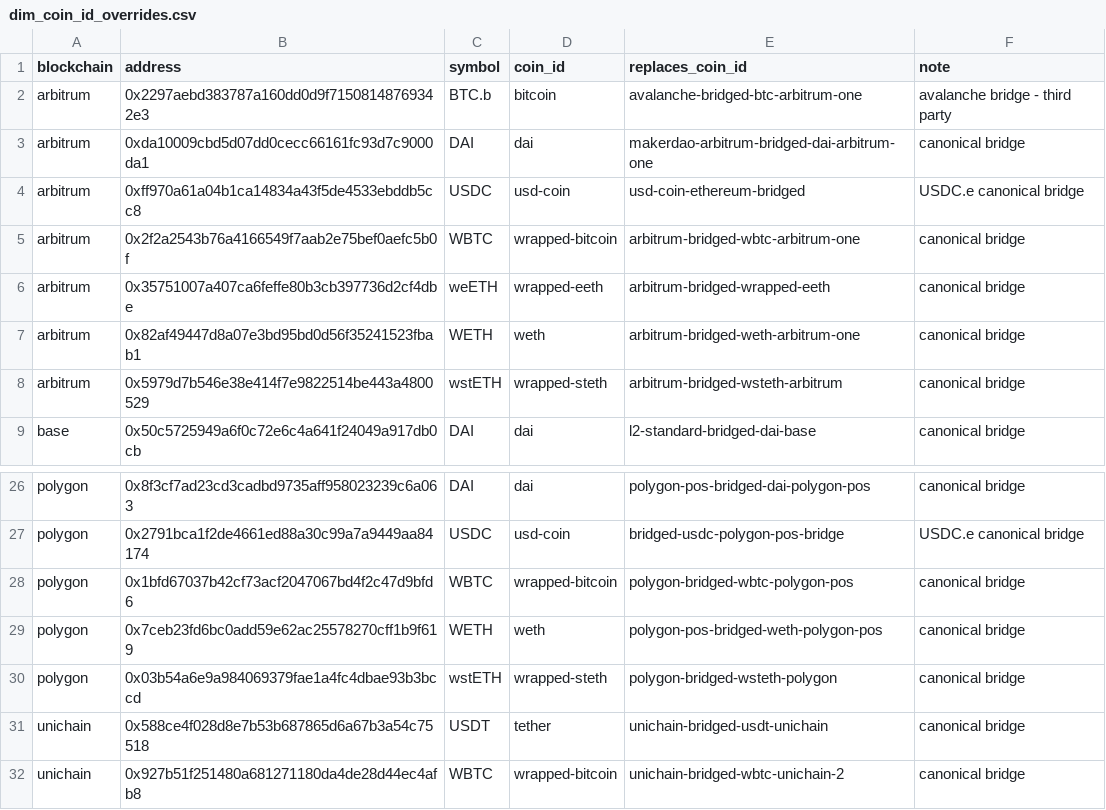
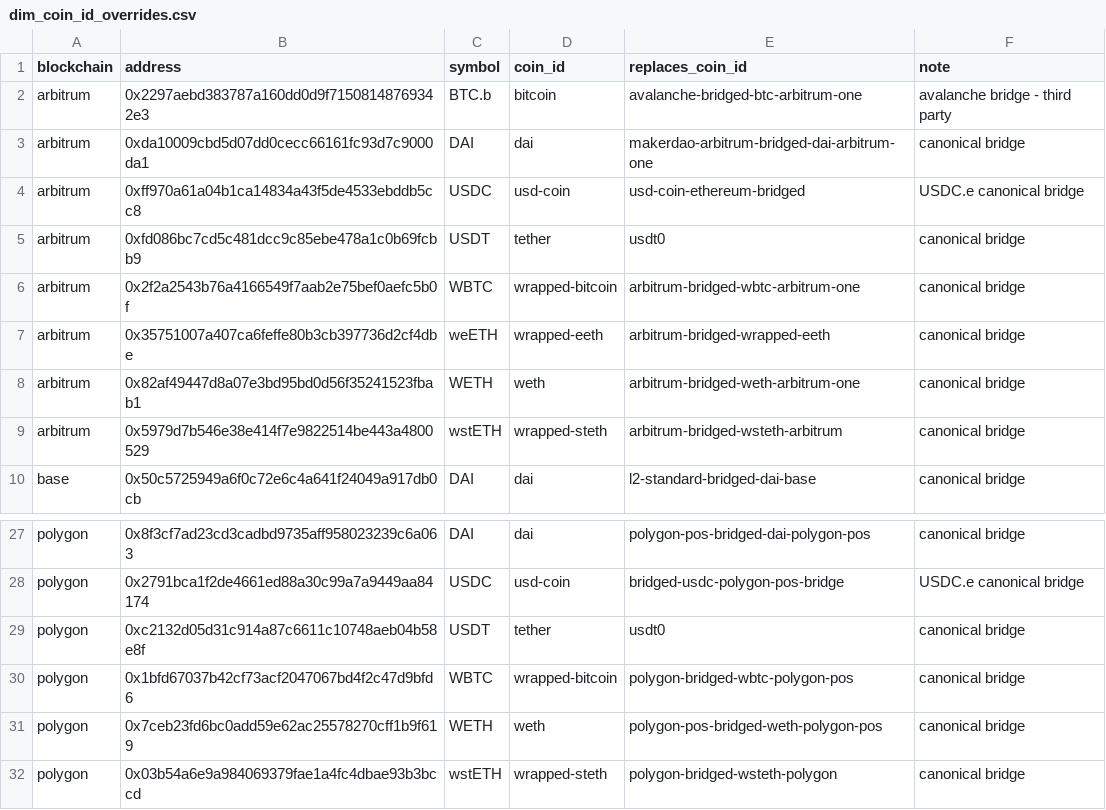
Before and after one commit to Entropy-Advisors/entropy-shared-seeds, a CSV file: seeds/dim_coin_id_overrides.csv, drawn as a sheet; only a part is shown, gaps mark what is left out; the shorter side is filled out with more unchanged rows.

```diff
--- a/seeds/dim_coin_id_overrides.csv
+++ b/seeds/dim_coin_id_overrides.csv
@@ -4,2 +4,3 @@ arbitrum,0xda10009cbd5d07dd0cecc66161fc93d7c9000da1,DAI,dai,makerdao-arbitrum-br
 arbitrum,0xff970a61a04b1ca14834a43f5de4533ebddb5cc8,USDC,usd-coin,usd-coin-ethereum-bridged,USDC.e canonical bridge
+arbitrum,0xfd086bc7cd5c481dcc9c85ebe478a1c0b69fcbb9,USDT,tether,usdt0,canonical bridge
 arbitrum,0x2f2a2543b76a4166549f7aab2e75bef0aefc5b0f,WBTC,wrapped-bitcoin,arbitrum-bridged-wbtc-arbitrum-one,canonical bridge
@@ -27,2 +28,3 @@ polygon,0x8f3cf7ad23cd3cadbd9735aff958023239c6a063,DAI,dai,polygon-pos-bridged-d
 polygon,0x2791bca1f2de4661ed88a30c99a7a9449aa84174,USDC,usd-coin,bridged-usdc-polygon-pos-bridge,USDC.e canonical bridge
+polygon,0xc2132d05d31c914a87c6611c10748aeb04b58e8f,USDT,tether,usdt0,canonical bridge
 polygon,0x1bfd67037b42cf73acf2047067bd4f2c47d9bfd6,WBTC,wrapped-bitcoin,polygon-bridged-wbtc-polygon-pos,canonical bridge
```
